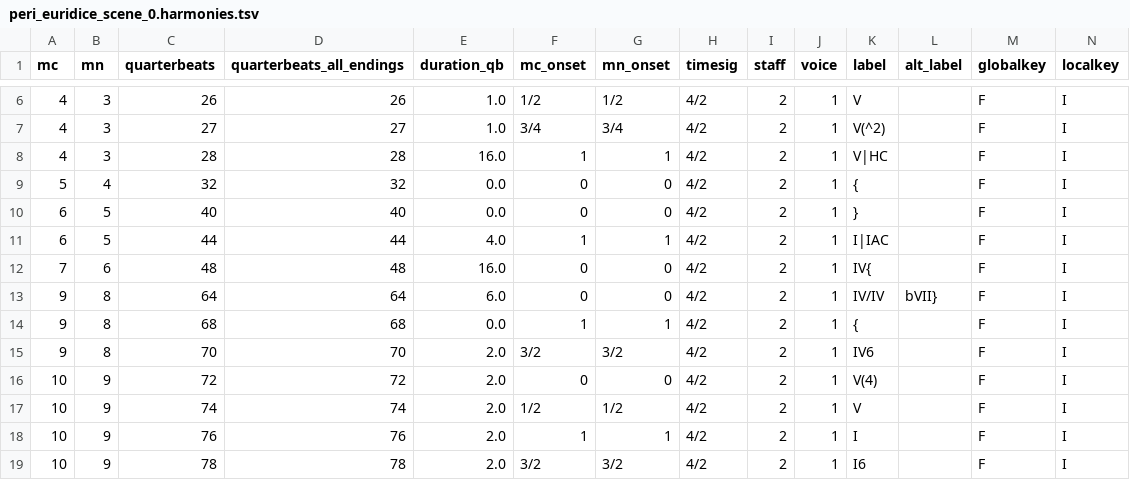
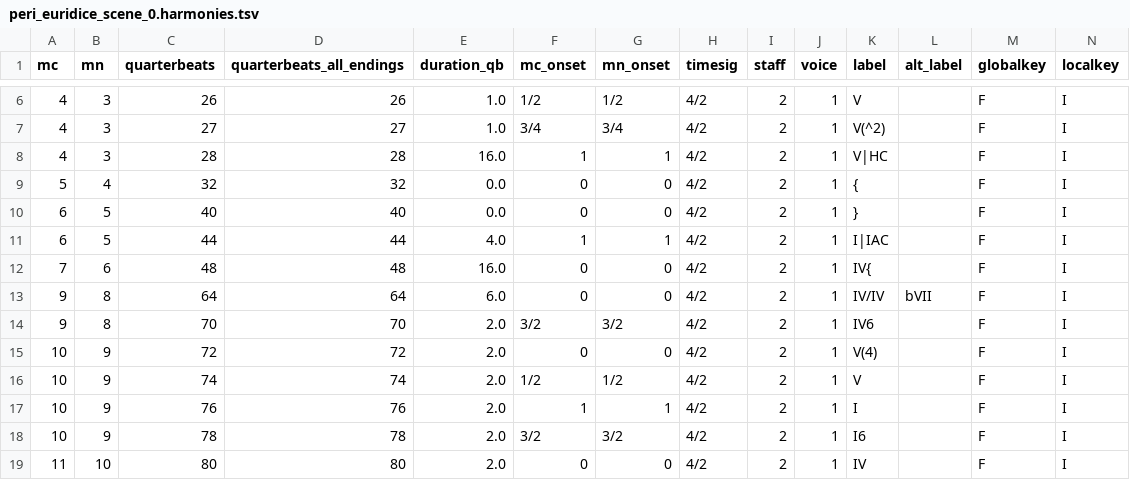
Before and after one commit to DCMLab/peri_euridice, a TSV file: harmonies/peri_euridice_scene_0.harmonies.tsv, drawn as a sheet; only a part is shown, gaps mark what is left out; the shorter side is filled out with more unchanged rows; rows hold the shown columns only; the diff names each change by its address in the sheet, - before the commit and + after, or states it on an @@ line.

Commit message:
Fixed phrase structure in scene_0

```diff
--- a/harmonies/peri_euridice_scene_0.harmonies.tsv
+++ b/harmonies/peri_euridice_scene_0.harmonies.tsv
-L13 (alt_label): bVII}
+L13 (alt_label): bVII
-row 14: 9 | 8 | 68 | 68 | 0.0 | 1 | 1 | 4/2 | 2 | 1 | { |  | F | I
```
Also changed, not shown: metadata.tsv, reviewed/peri_euridice_scene_0_reviewed.tsv, 8 other files.
